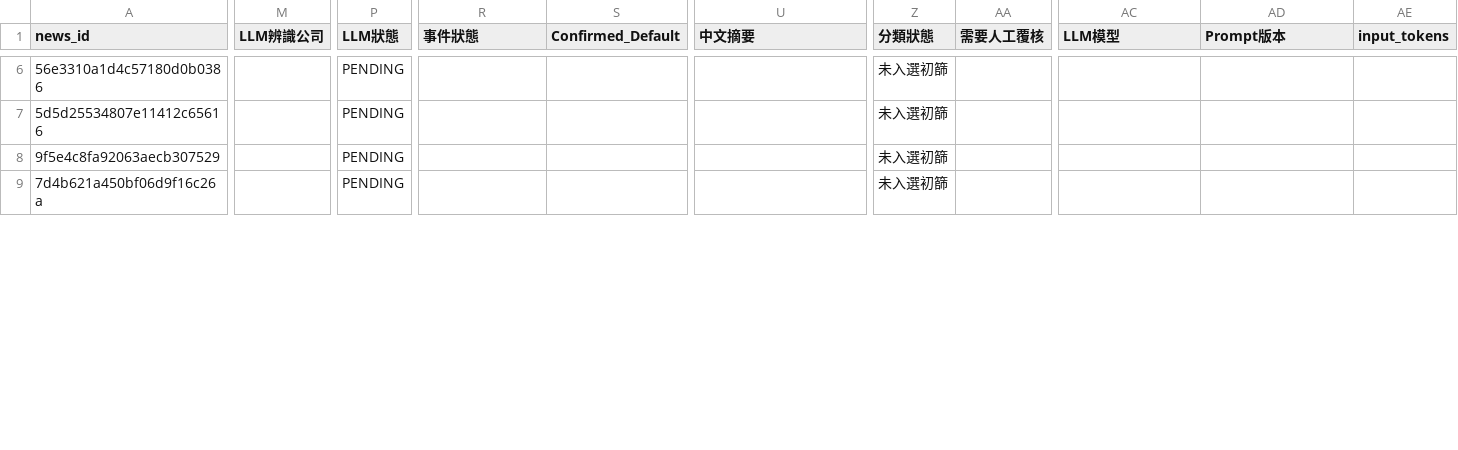
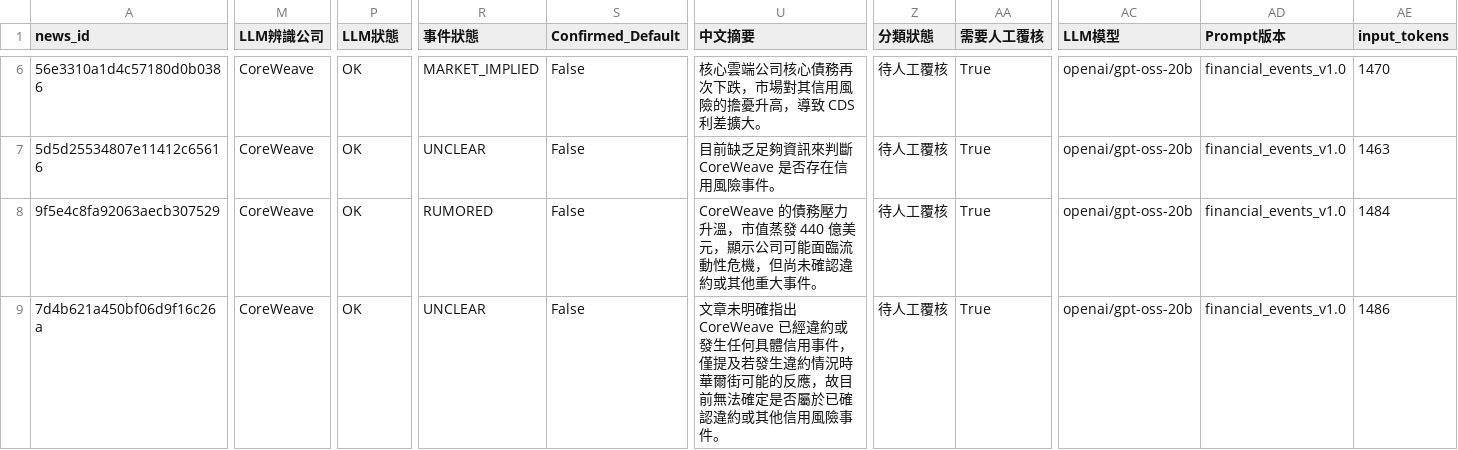
Before and after one commit to RMSecfb/negative-news, a CSV file: ai_news_daily/2026-10-23.csv, drawn as a sheet; only a part is shown, gaps mark what is left out; the diff covers the shown part only; the diff names each change by its address in the sheet, - before the commit and + after, or states it on an @@ line.

```diff
--- a/ai_news_daily/2026-10-23.csv
+++ b/ai_news_daily/2026-10-23.csv
-M6:M9 (LLM辨識公司): (empty)
+M6:M9 (LLM辨識公司): CoreWeave
-P6:P9 (LLM狀態): PENDING
+P6:P9 (LLM狀態): OK
-R6 (事件狀態): (empty)
+R6 (事件狀態): MARKET_IMPLIED
-S6:S9 (Confirmed_Default): (empty)
+S6:S9 (Confirmed_Default): False
-U6 (中文摘要): (empty)
+U6 (中文摘要): 核心雲端公司核心債務再次下跌，市場對其信用風險的擔憂升高，導致 CDS 利差擴大。
-Z6:Z9 (分類狀態): 未入選初篩
+Z6:Z9 (分類狀態): 待人工覆核
-AA6:AA9 (需要人工覆核): (empty)
+AA6:AA9 (需要人工覆核): True
-AC6:AC9 (LLM模型): (empty)
+AC6:AC9 (LLM模型): openai/gpt-oss-20b
-AD6:AD9 (Prompt版本): (empty)
+AD6:AD9 (Prompt版本): financial_events_v1.0
-AE6 (input_tokens): (empty)
+AE6 (input_tokens): 1470
-R7 (事件狀態): (empty)
+R7 (事件狀態): UNCLEAR
-U7 (中文摘要): (empty)
+U7 (中文摘要): 目前缺乏足夠資訊來判斷 CoreWeave 是否存在信用風險事件。
-AE7 (input_tokens): (empty)
+AE7 (input_tokens): 1463
-R8 (事件狀態): (empty)
+R8 (事件狀態): RUMORED
-U8 (中文摘要): (empty)
+U8 (中文摘要): CoreWeave 的債務壓力升溫，市值蒸發 440 億美元，顯示公司可能面臨流動性危機，但尚未確認違約或其他重大事件。
-AE8 (input_tokens): (empty)
+AE8 (input_tokens): 1484
-R9 (事件狀態): (empty)
+R9 (事件狀態): UNCLEAR
-U9 (中文摘要): (empty)
+U9 (中文摘要): 文章未明確指出 CoreWeave 已經違約或發生任何具體信用事件，僅提及若發生違約情況時華爾街可能的反應，故目前無法確定是否屬於已確認違約或其他信用風險事件。
-AE9 (input_tokens): (empty)
+AE9 (input_tokens): 1486
```
Also changed, not shown: 98 edited cells elsewhere in this file, 1 other file.
